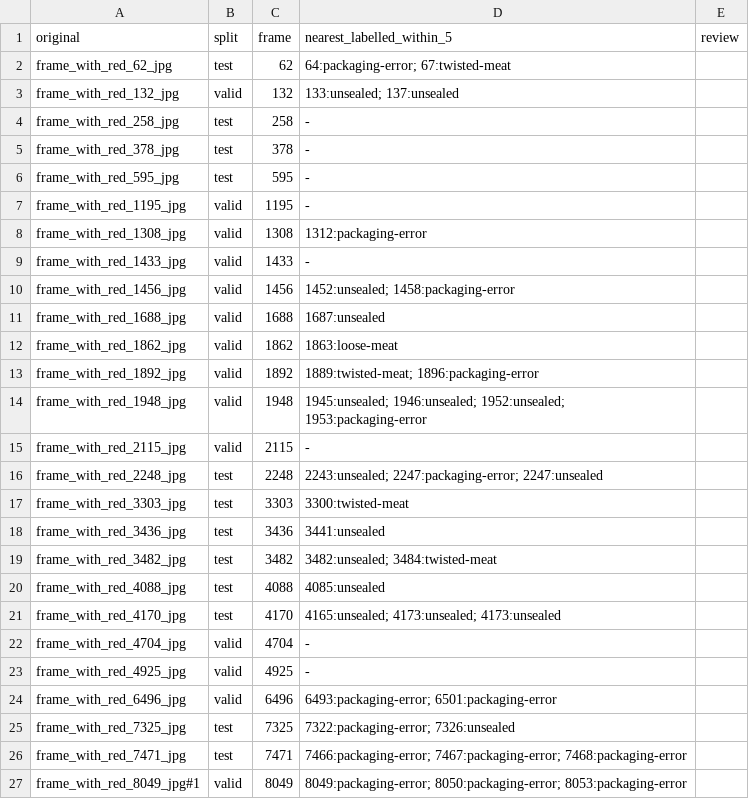
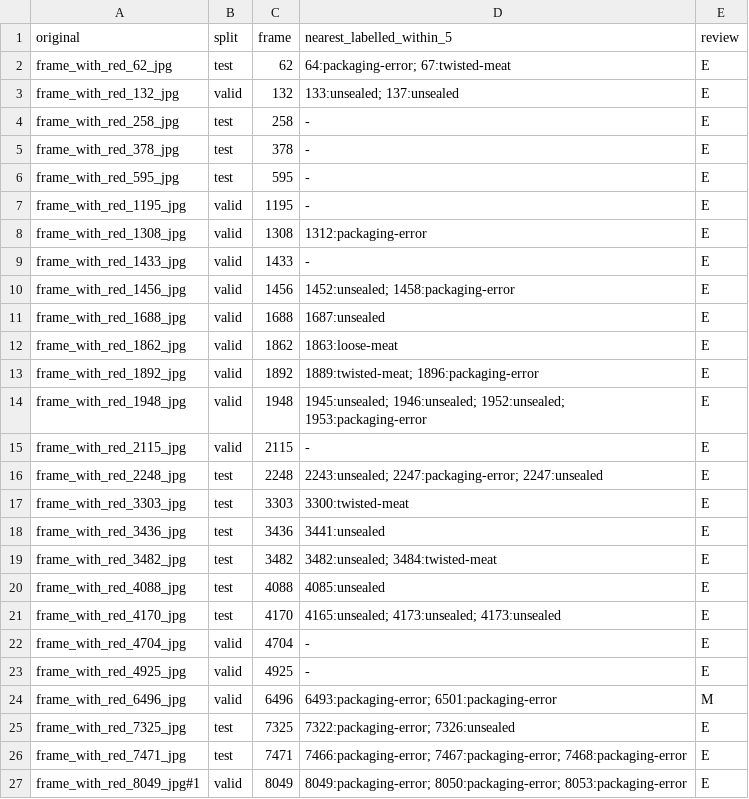
Before and after one commit to Hudson11111/MMA3001Project, a CSV file: results/audit/null_image_review.csv, drawn as a sheet.

```diff
--- a/results/audit/null_image_review.csv
+++ b/results/audit/null_image_review.csv
@@ -1,27 +1,27 @@
 original,split,frame,nearest_labelled_within_5,review
-frame_with_red_62_jpg,test,62,64:packaging-error; 67:twisted-meat,
-frame_with_red_132_jpg,valid,132,133:unsealed; 137:unsealed,
-frame_with_red_258_jpg,test,258,-,
-frame_with_red_378_jpg,test,378,-,
-frame_with_red_595_jpg,test,595,-,
-frame_with_red_1195_jpg,valid,1195,-,
-frame_with_red_1308_jpg,valid,1308,1312:packaging-error,
-frame_with_red_1433_jpg,valid,1433,-,
-frame_with_red_1456_jpg,valid,1456,1452:unsealed; 1458:packaging-error,
-frame_with_red_1688_jpg,valid,1688,1687:unsealed,
-frame_with_red_1862_jpg,valid,1862,1863:loose-meat,
-frame_with_red_1892_jpg,valid,1892,1889:twisted-meat; 1896:packaging-error,
-frame_with_red_1948_jpg,valid,1948,1945:unsealed; 1946:unsealed; 1952:unsealed; 1953:packaging-error,
-frame_with_red_2115_jpg,valid,2115,-,
-frame_with_red_2248_jpg,test,2248,2243:unsealed; 2247:packaging-error; 2247:unsealed,
-frame_with_red_3303_jpg,test,3303,3300:twisted-meat,
-frame_with_red_3436_jpg,test,3436,3441:unsealed,
-frame_with_red_3482_jpg,test,3482,3482:unsealed; 3484:twisted-meat,
-frame_with_red_4088_jpg,test,4088,4085:unsealed,
-frame_with_red_4170_jpg,test,4170,4165:unsealed; 4173:unsealed; 4173:unsealed,
-frame_with_red_4704_jpg,valid,4704,-,
-frame_with_red_4925_jpg,valid,4925,-,
-frame_with_red_6496_jpg,valid,6496,6493:packaging-error; 6501:packaging-error,
-frame_with_red_7325_jpg,test,7325,7322:packaging-error; 7326:unsealed,
-frame_with_red_7471_jpg,test,7471,7466:packaging-error; 7467:packaging-error; 7468:packaging-error,
-frame_with_red_8049_jpg#1,valid,8049,8049:packaging-error; 8050:packaging-error; 8053:packaging-error,
+frame_with_red_62_jpg,test,62,64:packaging-error; 67:twisted-meat,E
+frame_with_red_132_jpg,valid,132,133:unsealed; 137:unsealed,E
+frame_with_red_258_jpg,test,258,-,E
+frame_with_red_378_jpg,test,378,-,E
+frame_with_red_595_jpg,test,595,-,E
+frame_with_red_1195_jpg,valid,1195,-,E
+frame_with_red_1308_jpg,valid,1308,1312:packaging-error,E
+frame_with_red_1433_jpg,valid,1433,-,E
+frame_with_red_1456_jpg,valid,1456,1452:unsealed; 1458:packaging-error,E
+frame_with_red_1688_jpg,valid,1688,1687:unsealed,E
+frame_with_red_1862_jpg,valid,1862,1863:loose-meat,E
+frame_with_red_1892_jpg,valid,1892,1889:twisted-meat; 1896:packaging-error,E
+frame_with_red_1948_jpg,valid,1948,1945:unsealed; 1946:unsealed; 1952:unsealed; 1953:packaging-error,E
+frame_with_red_2115_jpg,valid,2115,-,E
+frame_with_red_2248_jpg,test,2248,2243:unsealed; 2247:packaging-error; 2247:unsealed,E
+frame_with_red_3303_jpg,test,3303,3300:twisted-meat,E
+frame_with_red_3436_jpg,test,3436,3441:unsealed,E
+frame_with_red_3482_jpg,test,3482,3482:unsealed; 3484:twisted-meat,E
+frame_with_red_4088_jpg,test,4088,4085:unsealed,E
+frame_with_red_4170_jpg,test,4170,4165:unsealed; 4173:unsealed; 4173:unsealed,E
+frame_with_red_4704_jpg,valid,4704,-,E
+frame_with_red_4925_jpg,valid,4925,-,E
+frame_with_red_6496_jpg,valid,6496,6493:packaging-error; 6501:packaging-error,M
+frame_with_red_7325_jpg,test,7325,7322:packaging-error; 7326:unsealed,E
+frame_with_red_7471_jpg,test,7471,7466:packaging-error; 7467:packaging-error; 7468:packaging-error,E
+frame_with_red_8049_jpg#1,valid,8049,8049:packaging-error; 8050:packaging-error; 8053:packaging-error,E
```
Also changed, not shown: 14 other files.
